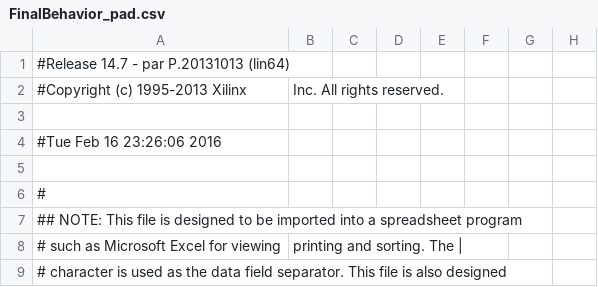
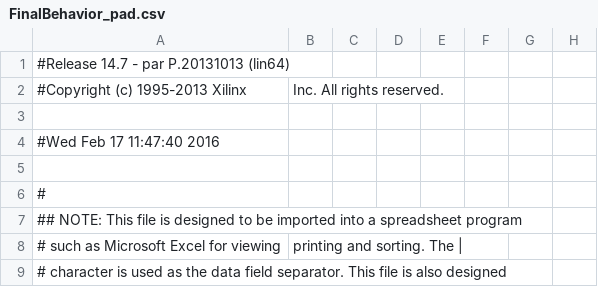
Before and after one commit to DanGarcia595/FinalALU, a CSV file: FinalBehavior_pad.csv, drawn as a sheet; only a part is shown; the diff names each change by its address in the sheet, - before the commit and + after, or states it on an @@ line.

```diff
--- a/FinalBehavior_pad.csv
+++ b/FinalBehavior_pad.csv
-A4: #Tue Feb 16 23:26:06 2016
+A4: #Wed Feb 17 11:47:40 2016
```
Also changed, not shown: 44 other files.
